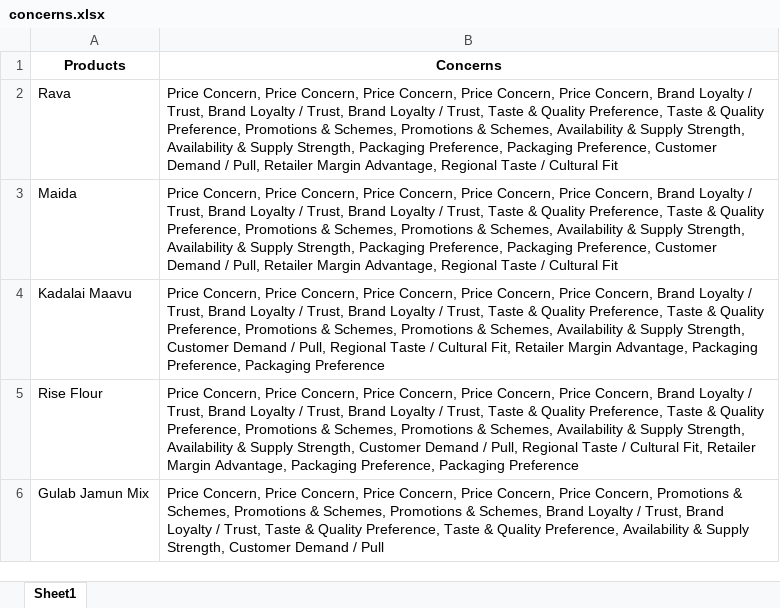
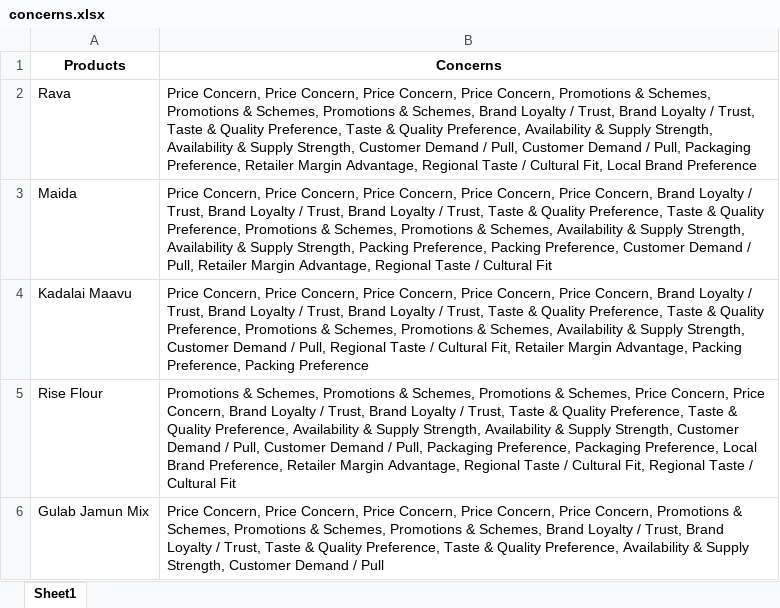
Before and after one commit to mugeshrwaran/naga, an Excel workbook: data/concerns.xlsx, sheet Sheet1, drawn as a sheet; values as stored, in another font and other column widths than the file's, no borders; the diff names each change by its address in the sheet, - before the commit and + after, or states it on an @@ line.

```diff
--- a/data/concerns.xlsx (sheet Sheet1)
+++ b/data/concerns.xlsx (sheet Sheet1)
-B2 (Concerns): …Price Concern, Price Concern, Brand Loyalty / Trust, Brand Loyalty / Trust, Brand Loyalty / Trust, Taste & Quality Preference, Taste & Quality Preference, Promotions & Schemes, Promotions & Schemes, Availability & Supply Strength, Availability & Supply Strength, Packaging Preference, Packaging Preference, Customer Demand / Pull, Retailer Margin Advantage, Regional Taste / Cultural Fit
+B2 (Concerns): …Price Concern, Promotions & Schemes, Promotions & Schemes, Promotions & Schemes, Brand Loyalty / Trust, Brand Loyalty / Trust, Taste & Quality Preference, Taste & Quality Preference, Availability & Supply Strength, Availability & Supply Strength, Customer Demand / Pull, Customer Demand / Pull, Packaging Preference, Retailer Margin Advantage, Regional Taste / Cultural Fit, Local Brand Preference
-B3 (Concerns): …Supply Strength, Packaging Preference, Packaging Preference, Customer…
+B3 (Concerns): …Supply Strength, Packing Preference, Packing Preference, Customer…
-B4 (Concerns): …Margin Advantage, Packaging Preference, Packaging Preference
+B4 (Concerns): …Margin Advantage, Packing Preference, Packing Preference
-B5 (Concerns): Price Concern, Price Concern, Price Concern, Price Concern, Price Concern, Brand Loyalty / Trust, Brand Loyalty / Trust, Brand Loyalty / Trust, Taste & Quality Preference, Taste & Quality Preference, Promotions & Schemes, Promotions & Schemes, Availability & Supply Strength, Availability & Supply Strength, Customer Demand / Pull, Regional Taste / Cultural Fit, Retailer Margin Advantage, Packaging Preference, Packaging Preference
+B5 (Concerns): Promotions & Schemes, Promotions & Schemes, Promotions & Schemes, Price Concern, Price Concern, Brand Loyalty / Trust, Brand Loyalty / Trust, Taste & Quality Preference, Taste & Quality Preference, Availability & Supply Strength, Availability & Supply Strength, Customer Demand / Pull, Customer Demand / Pull, Packaging Preference, Packaging Preference, Local Brand Preference, Retailer Margin Advantage, Regional Taste / Cultural Fit, Regional Taste / Cultural Fit
```
Also changed, not shown: 1 other file.
